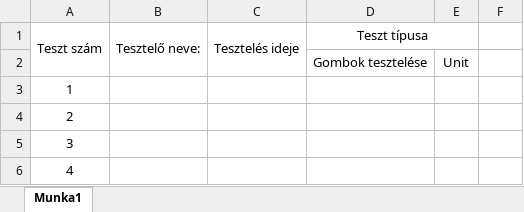
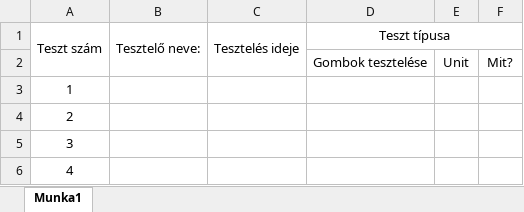
Before and after one commit to kicsikoko/RFT_project, an Excel workbook: Dokumentáció/Tesztbeosztás táblázat.xlsx, sheet Munka1, drawn as a sheet; only a part is shown; values as stored, in another font and other column widths than the file's, no borders; the diff names each change by its address in the sheet, - before the commit and + after, or states it on an @@ line.

Commit message:
Update Tesztbeosztás táblázat.xlsx

```diff
--- a/Dokumentáció/Tesztbeosztás táblázat.xlsx (sheet Munka1)
+++ b/Dokumentáció/Tesztbeosztás táblázat.xlsx (sheet Munka1)
-D1:E1 merged
+D1:F1 merged
-F2: (empty)
+F2: Mit?
```
